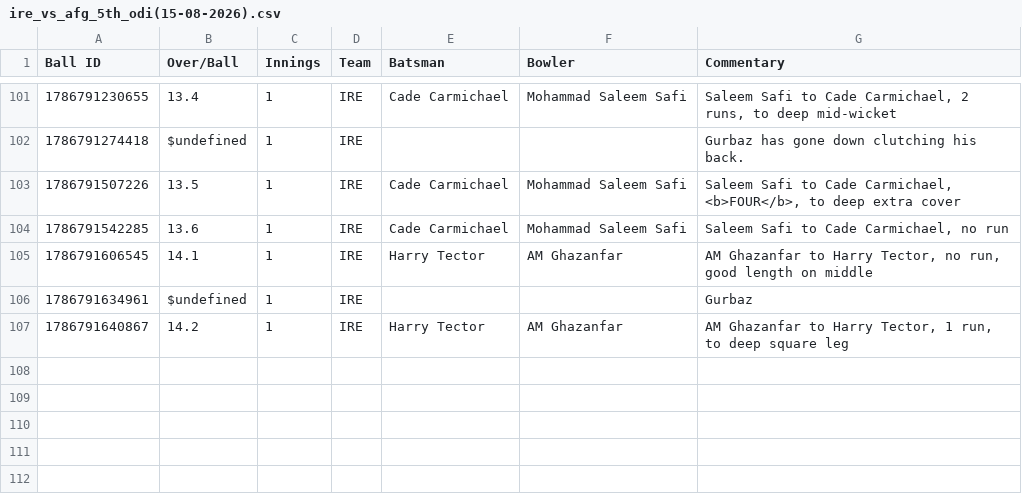
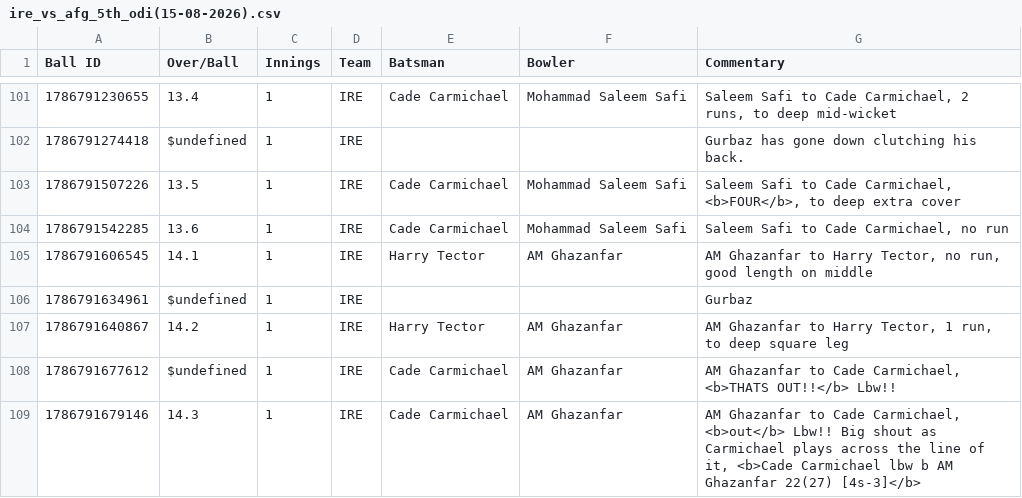
Before and after one commit to heisenricher/cricket_data, a CSV file: ire_vs_afg_5th_odi(15-08-2026).csv, drawn as a sheet; only a part is shown, gaps mark what is left out; the diff names each change by its address in the sheet, - before the commit and + after, or states it on an @@ line.

```diff
--- a/ire_vs_afg_5th_odi(15-08-2026).csv
+++ b/ire_vs_afg_5th_odi(15-08-2026).csv
+row 108: 1786791677612 | $undefined | 1 | IRE | Cade Carmichael | AM Ghazanfar | AM Ghazanfar to Cade Carmichael, <b>THATS OUT!!</b> Lbw!!
+row 109: 1786791679146 | 14.3 | 1 | IRE | Cade Carmichael | AM Ghazanfar | AM Ghazanfar to Cade Carmichael, <b>out</b> Lbw!! Big shout as Carmichael plays across the line of it, <b>Cade Carmichael lbw b AM Ghazanfar 22(27) [4s-3]</b>
```
